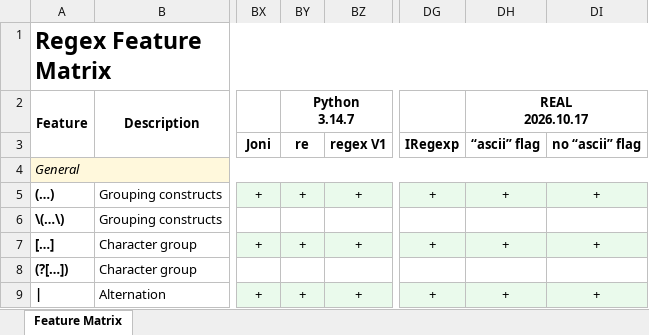
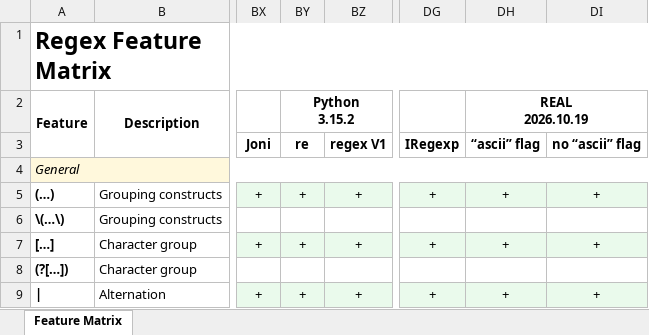
Before and after one commit to Viorel/RegExpress, an Excel workbook: RegexFeatureMatrix.xlsx, sheet Feature Matrix, drawn as a sheet; only a part is shown, gaps mark what is left out; values as stored, in another font and other column widths than the file's, no borders; ↵ is a line break in a cell; the diff names each change by its address in the sheet, - before the commit and + after, or states it on an @@ line.

Commit message:
Update 'REAL' 2026.10.19.

```diff
--- a/RegexFeatureMatrix.xlsx (sheet Feature Matrix)
+++ b/RegexFeatureMatrix.xlsx (sheet Feature Matrix)
-BY2 (re): Python ↵ 3.14.7
+BY2 (re): Python ↵ 3.15.2
-DH2 (“ascii” flag): REAL ↵ 2026.10.17
+DH2 (“ascii” flag): REAL ↵ 2026.10.19
```
Also changed, not shown: 12 other files.
